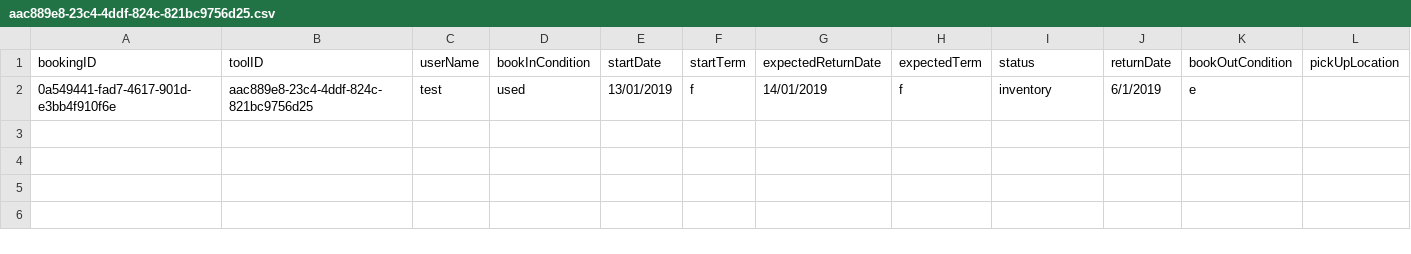
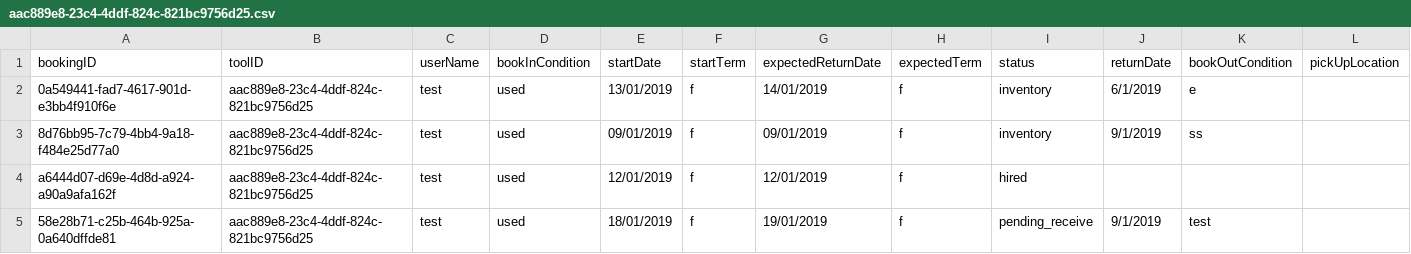
Before and after one commit to SMXaS/Shared-Power, a CSV file: Data/Bookings/aac889e8-23c4-4ddf-824c-821bc9756d25.csv, drawn as a sheet; only a part is shown; rows hold the shown columns only; the diff names each change by its address in the sheet, - before the commit and + after, or states it on an @@ line.

```diff
--- a/Data/Bookings/aac889e8-23c4-4ddf-824c-821bc9756d25.csv
+++ b/Data/Bookings/aac889e8-23c4-4ddf-824c-821bc9756d25.csv
+row 3: 8d76bb95-7c79-4bb4-9a18-f484e25d77a0 | aac889e8-23c4-4ddf-824c-821bc9756d25 | test | used | 09/01/2019 | f | 09/01/2019 | f | inventory | 9/1/2019 | ss
+row 4: a6444d07-d69e-4d8d-a924-a90a9afa162f | aac889e8-23c4-4ddf-824c-821bc9756d25 | test | used | 12/01/2019 | f | 12/01/2019 | f | hired
+row 5: 58e28b71-c25b-464b-925a-0a640dffde81 | aac889e8-23c4-4ddf-824c-821bc9756d25 | test | used | 18/01/2019 | f | 19/01/2019 | f | pending_receive | 9/1/2019 | test
```
Also changed, not shown: Data/Bookings/4574028e-140e-432a-807a-97849e82661e.csv, 4 other files.
